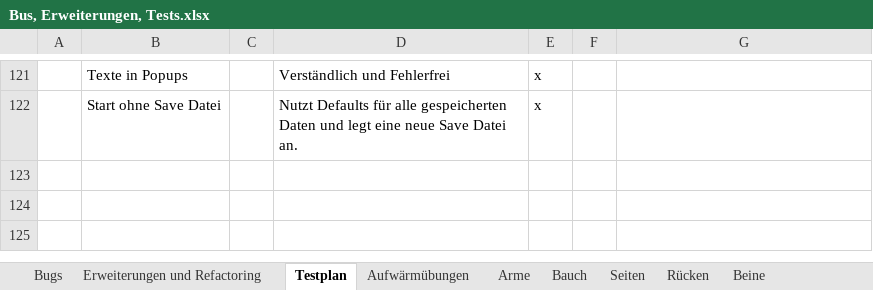
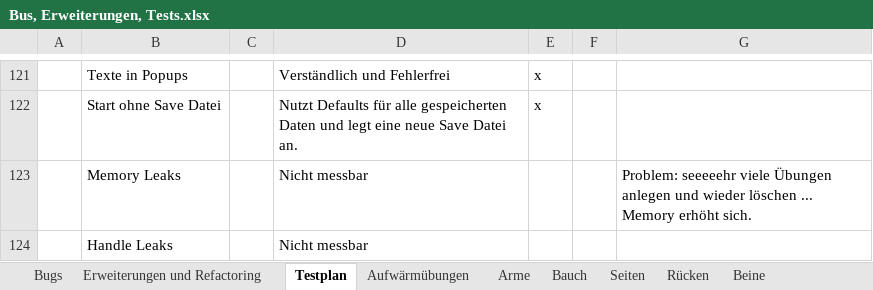
Before and after one commit to EmKay89/MyCoach, an Excel workbook: Bus, Erweiterungen, Tests.xlsx, sheet Testplan, drawn as a sheet; only a part is shown, gaps mark what is left out; values as stored, in another font and other column widths than the file's, no borders; table styles not drawn; the diff names each change by its address in the sheet, - before the commit and + after, or states it on an @@ line.

```diff
--- a/Bus, Erweiterungen, Tests.xlsx (sheet Testplan)
+++ b/Bus, Erweiterungen, Tests.xlsx (sheet Testplan)
+row 123:  | Memory Leaks |  | Nicht messbar |  |  | Problem: seeeeehr viele Übungen anlegen und wieder löschen ... Memory erhöht sich.
+row 124:  | Handle Leaks |  | Nicht messbar
```
Also changed, not shown: sheet Erweiterungen und Refactoring, sheet Bugs, 1 other file.
